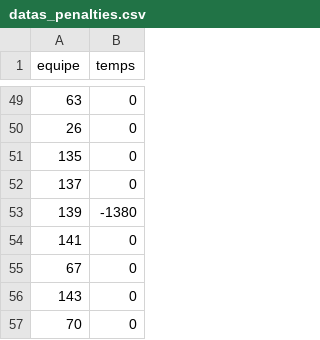
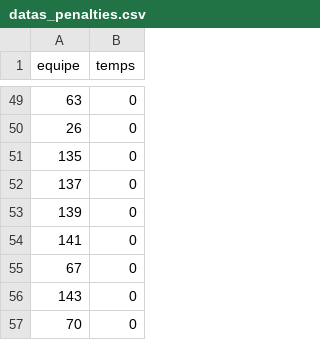
Before and after one commit to 15Haldir/Classement-Essec-2025, a CSV file: Essec_J1/Resultat_brut/datas_penalties.csv, drawn as a sheet; only a part is shown, gaps mark what is left out.

```diff
--- a/Essec_J1/Resultat_brut/datas_penalties.csv
+++ b/Essec_J1/Resultat_brut/datas_penalties.csv
@@ -52,3 +52,3 @@ equipe;temps
 137;0
-139;-1380
+139;0
 141;0
```
Also changed, not shown: 4 other files.
